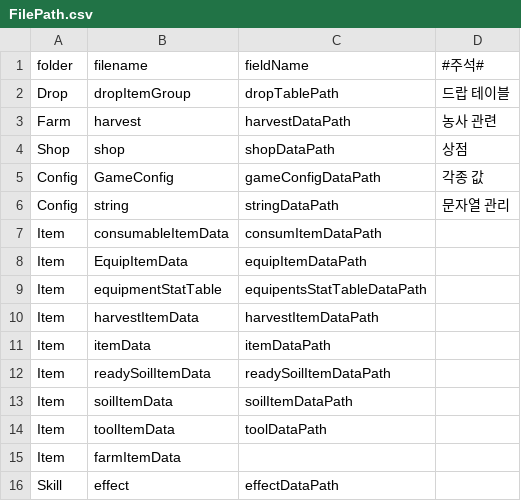
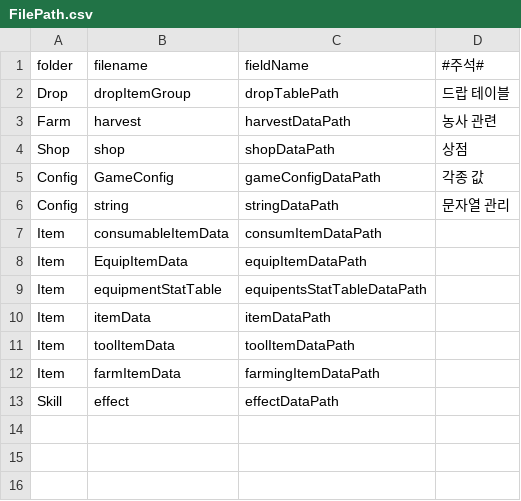
Before and after one commit to FarmProtject/Farm, a CSV file: Assets/Resources/FilePath.csv, drawn as a sheet.

```diff
--- a/Assets/Resources/FilePath.csv
+++ b/Assets/Resources/FilePath.csv
@@ -9,8 +9,5 @@ Item,EquipItemData,equipItemDataPath,
 Item,equipmentStatTable,equipentsStatTableDataPath,
-Item,harvestItemData,harvestItemDataPath,
 Item,itemData,itemDataPath,
-Item,readySoilItemData,readySoilItemDataPath,
-Item,soilItemData,soilItemDataPath,
-Item,toolItemData,toolDataPath,
-Item,farmItemData,,
+Item,toolItemData,toolItemDataPath,
+Item,farmItemData,farmingItemDataPath,
 Skill,effect,effectDataPath,
```
Also changed, not shown: 16 other files.
